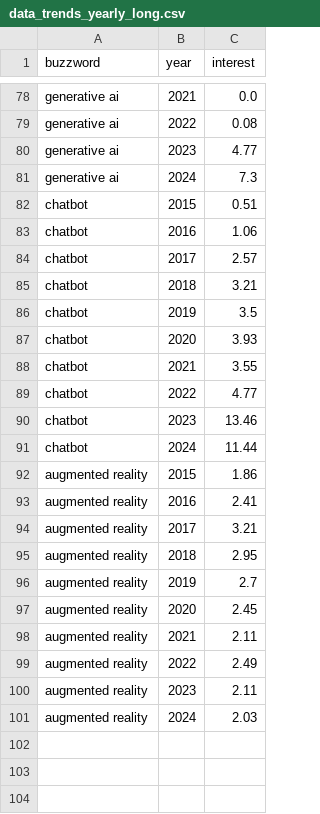
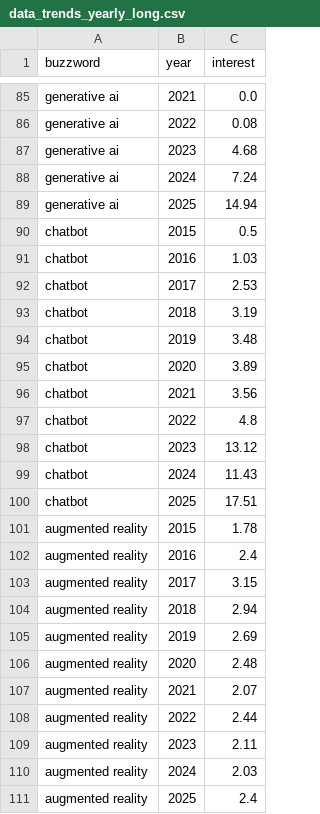
Before and after one commit to jkoz66/temporal_trends_IT, a CSV file: data/data_trends/data_trends_yearly_long.csv, drawn as a sheet; only a part is shown, gaps mark what is left out; the diff covers the shown part only.

```diff
--- a/data/data_trends/data_trends_yearly_long.csv
+++ b/data/data_trends/data_trends_yearly_long.csv
@@ -79,23 +86,26 @@ generative ai,2021,0.0
 generative ai,2022,0.08
-generative ai,2023,4.77
-generative ai,2024,7.3
-chatbot,2015,0.51
-chatbot,2016,1.06
-chatbot,2017,2.57
-chatbot,2018,3.21
-chatbot,2019,3.5
-chatbot,2020,3.93
-chatbot,2021,3.55
-chatbot,2022,4.77
-chatbot,2023,13.46
-chatbot,2024,11.44
-augmented reality,2015,1.86
-augmented reality,2016,2.41
-augmented reality,2017,3.21
-augmented reality,2018,2.95
-augmented reality,2019,2.7
-augmented reality,2020,2.45
-augmented reality,2021,2.11
-augmented reality,2022,2.49
+generative ai,2023,4.68
+generative ai,2024,7.24
+generative ai,2025,14.94
+chatbot,2015,0.5
+chatbot,2016,1.03
+chatbot,2017,2.53
+chatbot,2018,3.19
+chatbot,2019,3.48
+chatbot,2020,3.89
+chatbot,2021,3.56
+chatbot,2022,4.8
+chatbot,2023,13.12
+chatbot,2024,11.43
+chatbot,2025,17.51
+augmented reality,2015,1.78
+augmented reality,2016,2.4
+augmented reality,2017,3.15
+augmented reality,2018,2.94
+augmented reality,2019,2.69
+augmented reality,2020,2.48
+augmented reality,2021,2.07
+augmented reality,2022,2.44
 augmented reality,2023,2.11
 augmented reality,2024,2.03
+augmented reality,2025,2.4
```
Also changed, not shown: 7 added rows and 40 edited cells elsewhere in this file, data/data_trends/data_trends_monthly_long.csv.
